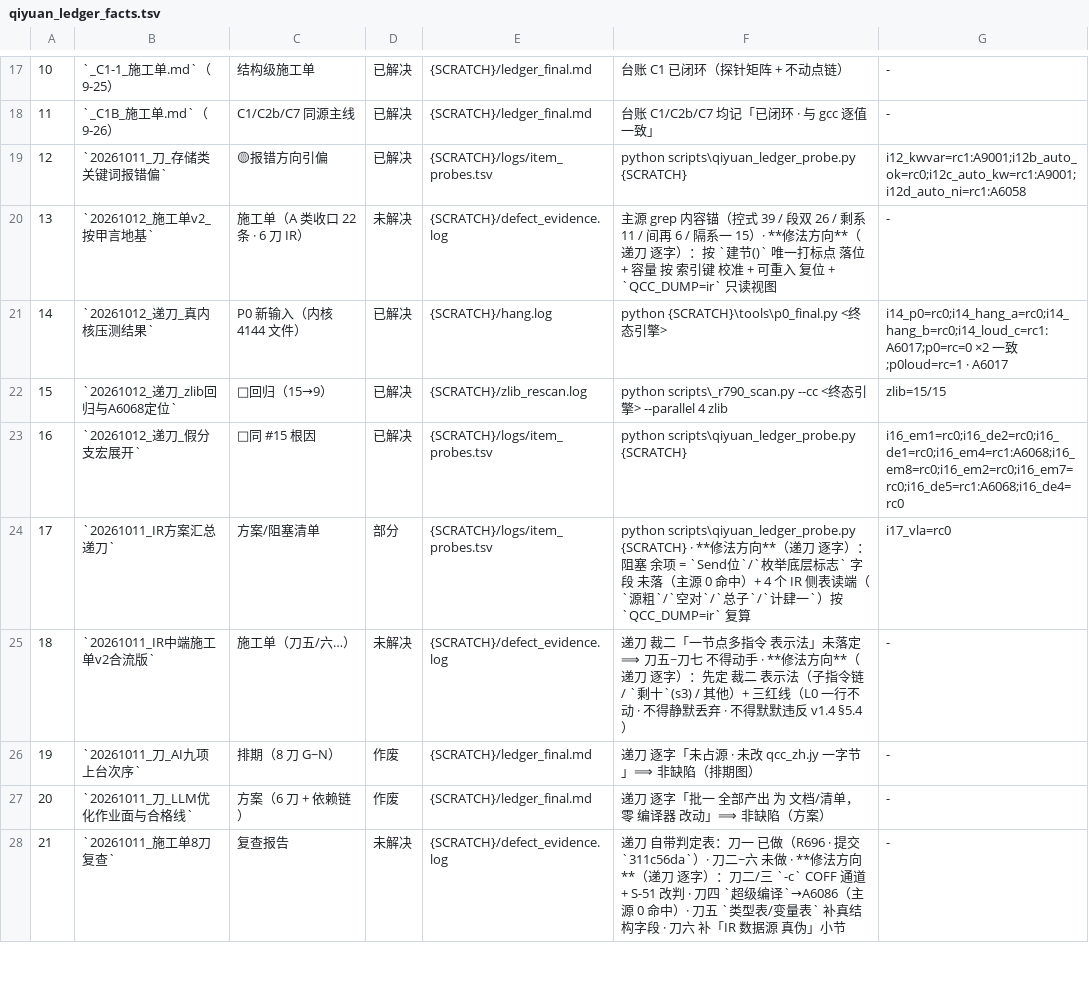
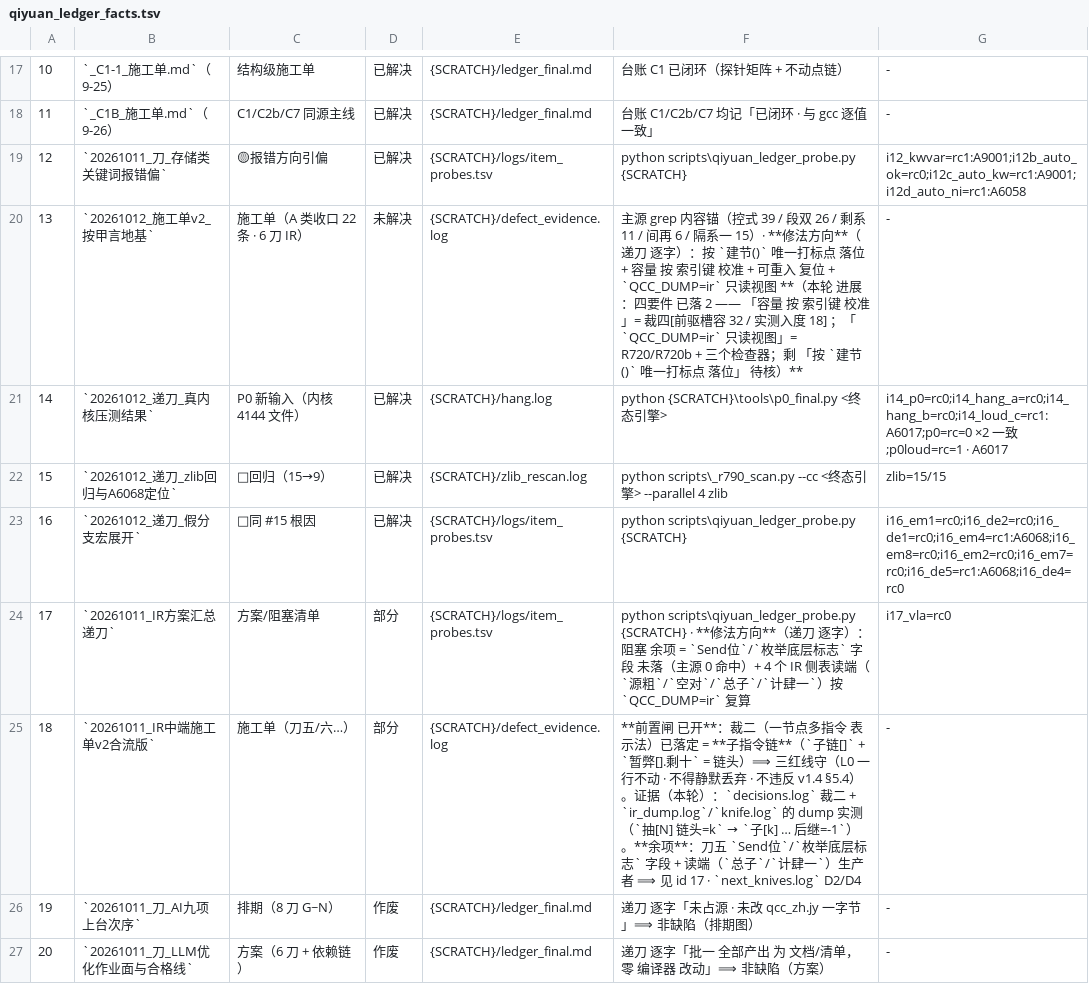
Before and after one commit to bek649898746/qiyuan-jiayan, a TSV file: scripts/qiyuan_ledger_facts.tsv, drawn as a sheet; only a part is shown, gaps mark what is left out; the shorter side is filled out with more unchanged rows; the diff names each change by its address in the sheet, - before the commit and + after, or states it on an @@ line.

Commit message:
事实源 翻正（R720b 后）：id18「IR中端任务v2合流版」未解决 → 部分（裁二 前置闸 已开）
id18 的明文的「不得动手」闸就是 裁二（一节点多指令 表示法）。本轮 裁二 已落定 = 子指令链
（子链[] + 暂弊[].剩十 = 链头），且有 dump 实测佐证（抽[N] 链头=k → 子[k] … 后继=-1，见 ir_dump.log / knife.log）
⟹ 状态 由「未解决」升为「部分」；余项 = 刀五 Send位/枚举底层标志 字段 + 读端（总子/计肆一）生产者
（与 id 17 同源，见 next_knives.log D2/D4）。

id13 复算列 补注 本轮进展：四要件 已落 2（「容量按索引键校准」= 裁四；「QCC_DUMP=ir 只读视图」= R720/R720b），
剩「按 建节() 唯一打标点 落位」待核。

派生计数：已解决 16 / 部分 2 / 未解决 2 / 作废 3（原 16 / 1 / 3 / 3）。
校验：python scripts/qiyuan_ledger_check.py <SCRATCH> ⟹ 判定「事实源 一致性 全过」。

```diff
--- a/scripts/qiyuan_ledger_facts.tsv
+++ b/scripts/qiyuan_ledger_facts.tsv
-F20: …只读视图
+F20: …只读视图 **（本轮 进展：四要件 已落 2 —— 「容量 按 索引键 校准」= 裁四[前驱槽容 32 / 实测入度 18] ；「`QCC_DUMP=ir` 只读视图」= R720/R720b + 三个检查器；剩 「按 `建节()` 唯一打标点 落位」 待核）**
-D25: 未解决
+D25: 部分
@@ F25: 递刀 裁二「一节点多指令 表示法」未落定 ⟹ 刀五~刀七 不得动手 · **修法方向**（递刀 逐字）：先定 裁二 表示法（子指令链 / `剩十`(s3) / 其他）+ 三红线（L0 一行不动 · 不得静默丢弃 · 不得默默违反 v1.4 §5.4） → **前置闸 已开**：裁二（一节点多指令 表示法）已落定 = **子指令链**（`子链[]` + `暂弊[].剩十` = 链头）⟹ 三红线守（L0 一行不动 · 不得静默丢弃 · 不违反 v1.4 §5.4）。证据（本轮）：`decisions.log` 裁二 + `ir_dump.log`/`knife.log` 的 dump 实测（`抽[N] 链头=k` → `子[k] … 后继=-1`）。**余项**：刀五 `Send位`/`枚举底层标志` 字段 + 读端（`总子`/`计肆一`）生产者 ⟹ 见 id 17 · `next_knives.log` D2/D4 @@
```
